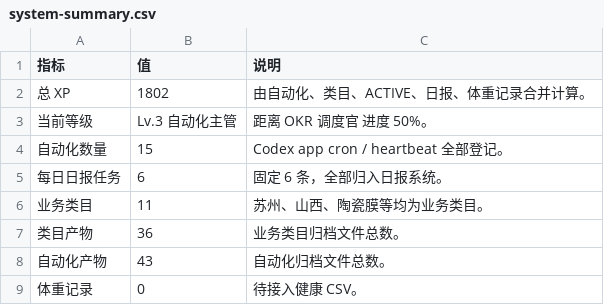
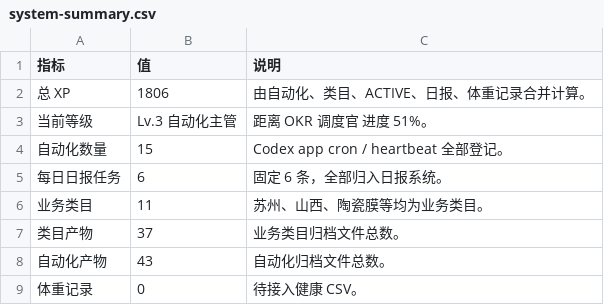
Before and after one commit to schovayang-creator/automation-command-center, a CSV file: data/tables/system-summary.csv, drawn as a sheet.

```diff
--- a/data/tables/system-summary.csv
+++ b/data/tables/system-summary.csv
@@ -1,4 +1,4 @@
 指标,值,说明
-总 XP,1802,由自动化、类目、ACTIVE、日报、体重记录合并计算。
-当前等级,Lv.3 自动化主管,距离 OKR 调度官 进度 50%。
+总 XP,1806,由自动化、类目、ACTIVE、日报、体重记录合并计算。
+当前等级,Lv.3 自动化主管,距离 OKR 调度官 进度 51%。
 自动化数量,15,Codex app cron / heartbeat 全部登记。
@@ -6,3 +6,3 @@
 业务类目,11,苏州、山西、陶瓷膜等均为业务类目。
-类目产物,36,业务类目归档文件总数。
+类目产物,37,业务类目归档文件总数。
 自动化产物,43,自动化归档文件总数。
```
Also changed, not shown: data/tables/automation-ledger.csv, data/tables/module-ledger.csv, 26 other files.
